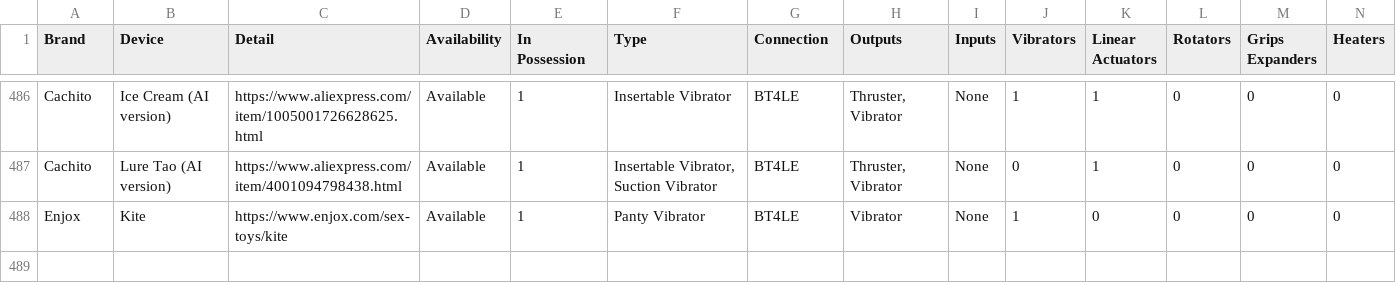
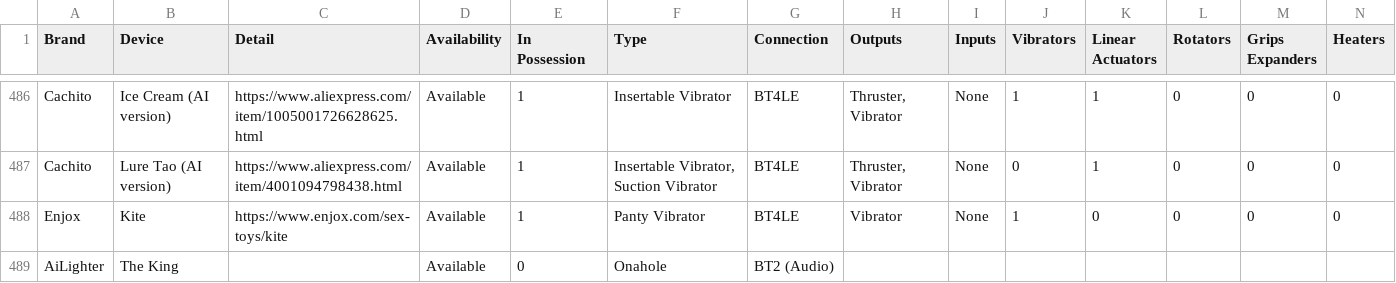
Before and after one commit to blackspherefollower/IoSTIndex, a CSV file: src/data/devices.csv, drawn as a sheet; only a part is shown, gaps mark what is left out; rows hold the shown columns only; the diff names each change by its address in the sheet, - before the commit and + after, or states it on an @@ line.

Commit message:
Updating datasets

```diff
--- a/src/data/devices.csv
+++ b/src/data/devices.csv
+row 489: AiLighter | The King |  | Available | 0 | Onahole | BT2 (Audio)
```
